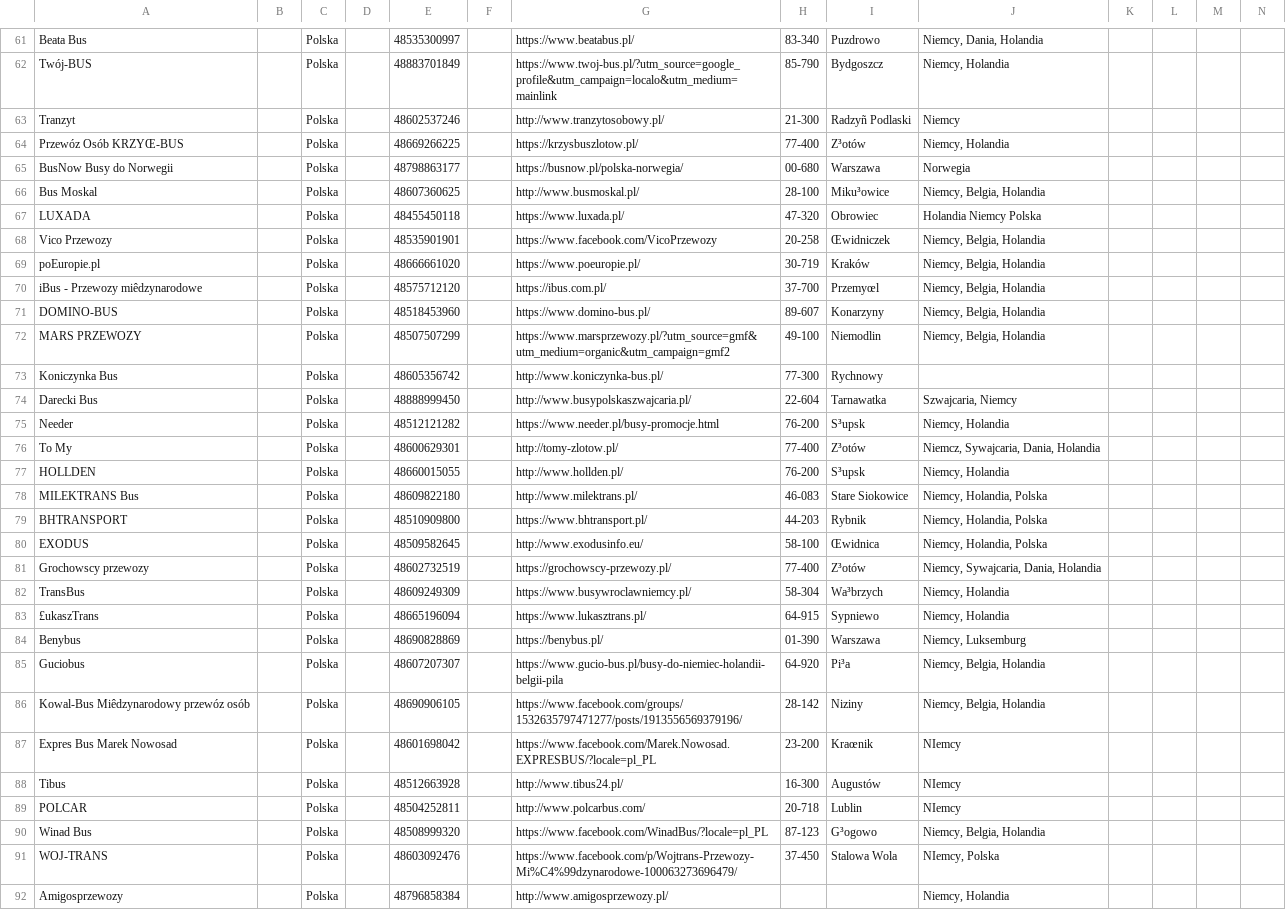
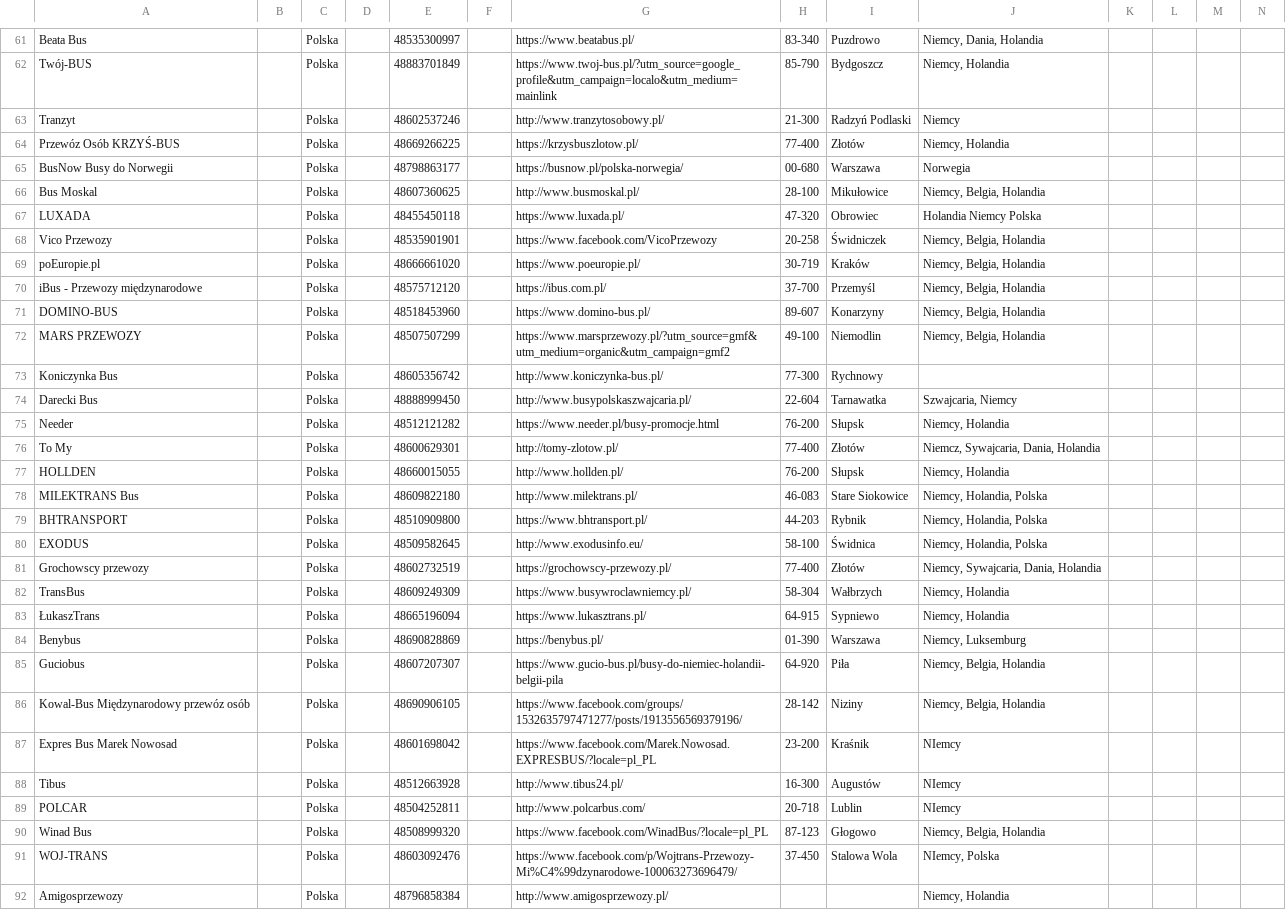
Before and after one commit to sebastianworkvia-ux/mybus-portal, a CSV file: backend/dane-firm.csv, drawn as a sheet; only a part is shown, gaps mark what is left out; the diff covers the shown part only; the diff names each change by its address in the sheet, - before the commit and + after, or states it on an @@ line.

```diff
--- a/backend/dane-firm.csv
+++ b/backend/dane-firm.csv
-I63: Radzyñ Podlaski
+I63: Radzyń Podlaski
-A64: Przewóz Osób KRZYŒ-BUS
+A64: Przewóz Osób KRZYŚ-BUS
-I64: Z³otów
+I64: Złotów
-I66: Miku³owice
+I66: Mikułowice
-I68: Œwidniczek
+I68: Świdniczek
-A70: iBus - Przewozy miêdzynarodowe
+A70: iBus - Przewozy międzynarodowe
-I70: Przemyœl
+I70: Przemyśl
-I75: S³upsk
+I75: Słupsk
-I76: Z³otów
+I76: Złotów
-I77: S³upsk
+I77: Słupsk
-I80: Œwidnica
+I80: Świdnica
-I81: Z³otów
+I81: Złotów
-I82: Wa³brzych
+I82: Wałbrzych
-A83: £ukaszTrans
+A83: ŁukaszTrans
-I85: Pi³a
+I85: Piła
-A86: Kowal-Bus Miêdzynarodowy przewóz osób
+A86: Kowal-Bus Międzynarodowy przewóz osób
-I87: Kraœnik
+I87: Kraśnik
-I90: G³ogowo
+I90: Głogowo
```
Also changed, not shown: 36 edited cells elsewhere in this file, 2 other files.
